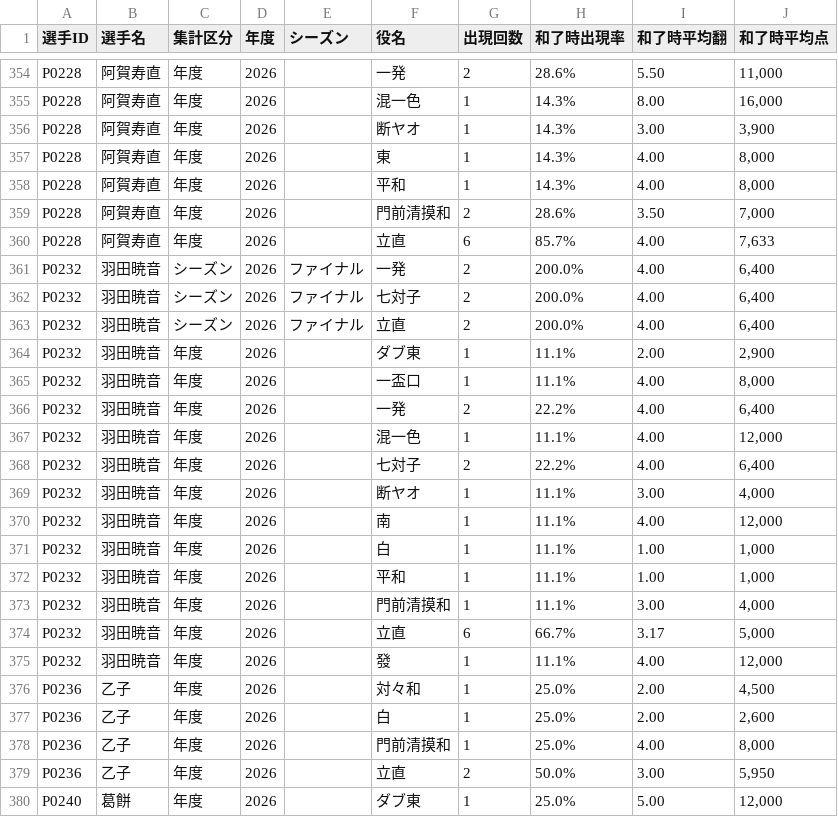
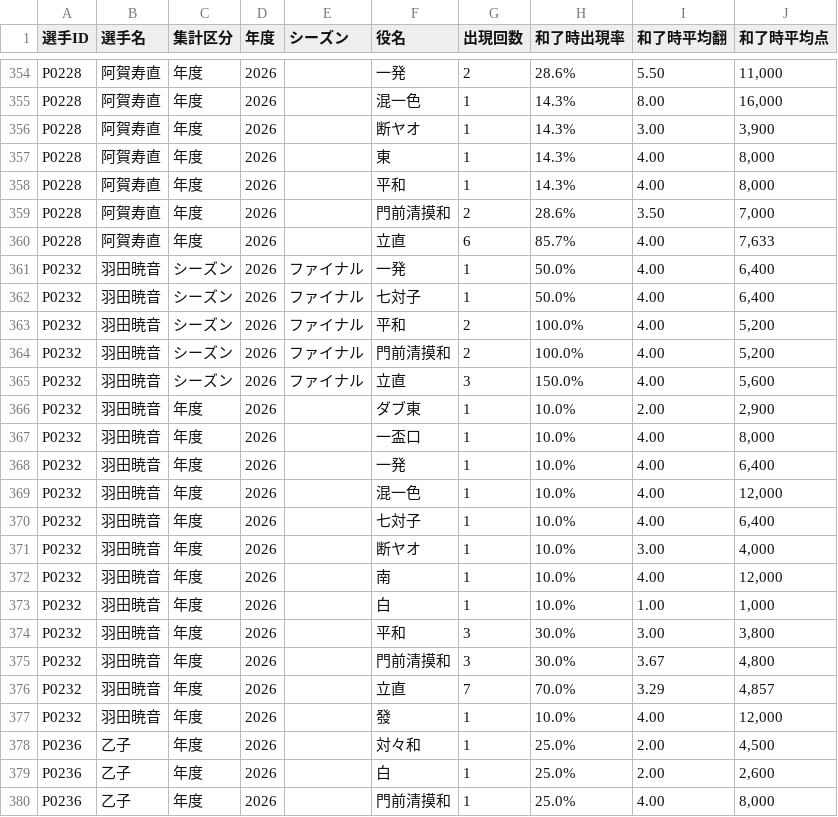
Before and after one commit to BlueK18/HundredLeagueDatabase, a CSV file: data/roles_current.csv, drawn as a sheet; only a part is shown, gaps mark what is left out; the shorter side is filled out with more unchanged rows; the diff covers the shown part only.

```diff
--- a/data/roles_current.csv
+++ b/data/roles_current.csv
@@ -360,17 +360,19 @@ P0228,阿賀寿直,年度,2026,,門前清摸和,2,28.6%,3.50,"7,000"
 P0228,阿賀寿直,年度,2026,,立直,6,85.7%,4.00,"7,633"
-P0232,羽田暁音,シーズン,2026,ファイナル,一発,2,200.0%,4.00,"6,400"
-P0232,羽田暁音,シーズン,2026,ファイナル,七対子,2,200.0%,4.00,"6,400"
-P0232,羽田暁音,シーズン,2026,ファイナル,立直,2,200.0%,4.00,"6,400"
-P0232,羽田暁音,年度,2026,,ダブ東,1,11.1%,2.00,"2,900"
-P0232,羽田暁音,年度,2026,,一盃口,1,11.1%,4.00,"8,000"
-P0232,羽田暁音,年度,2026,,一発,2,22.2%,4.00,"6,400"
-P0232,羽田暁音,年度,2026,,混一色,1,11.1%,4.00,"12,000"
-P0232,羽田暁音,年度,2026,,七対子,2,22.2%,4.00,"6,400"
-P0232,羽田暁音,年度,2026,,断ヤオ,1,11.1%,3.00,"4,000"
-P0232,羽田暁音,年度,2026,,南,1,11.1%,4.00,"12,000"
-P0232,羽田暁音,年度,2026,,白,1,11.1%,1.00,"1,000"
-P0232,羽田暁音,年度,2026,,平和,1,11.1%,1.00,"1,000"
-P0232,羽田暁音,年度,2026,,門前清摸和,1,11.1%,3.00,"4,000"
-P0232,羽田暁音,年度,2026,,立直,6,66.7%,3.17,"5,000"
-P0232,羽田暁音,年度,2026,,發,1,11.1%,4.00,"12,000"
+P0232,羽田暁音,シーズン,2026,ファイナル,一発,1,50.0%,4.00,"6,400"
+P0232,羽田暁音,シーズン,2026,ファイナル,七対子,1,50.0%,4.00,"6,400"
+P0232,羽田暁音,シーズン,2026,ファイナル,平和,2,100.0%,4.00,"5,200"
+P0232,羽田暁音,シーズン,2026,ファイナル,門前清摸和,2,100.0%,4.00,"5,200"
+P0232,羽田暁音,シーズン,2026,ファイナル,立直,3,150.0%,4.00,"5,600"
+P0232,羽田暁音,年度,2026,,ダブ東,1,10.0%,2.00,"2,900"
+P0232,羽田暁音,年度,2026,,一盃口,1,10.0%,4.00,"8,000"
+P0232,羽田暁音,年度,2026,,一発,1,10.0%,4.00,"6,400"
+P0232,羽田暁音,年度,2026,,混一色,1,10.0%,4.00,"12,000"
+P0232,羽田暁音,年度,2026,,七対子,1,10.0%,4.00,"6,400"
+P0232,羽田暁音,年度,2026,,断ヤオ,1,10.0%,3.00,"4,000"
+P0232,羽田暁音,年度,2026,,南,1,10.0%,4.00,"12,000"
+P0232,羽田暁音,年度,2026,,白,1,10.0%,1.00,"1,000"
+P0232,羽田暁音,年度,2026,,平和,3,30.0%,3.00,"3,800"
+P0232,羽田暁音,年度,2026,,門前清摸和,3,30.0%,3.67,"4,800"
+P0232,羽田暁音,年度,2026,,立直,7,70.0%,3.29,"4,857"
+P0232,羽田暁音,年度,2026,,發,1,10.0%,4.00,"12,000"
 P0236,乙子,年度,2026,,対々和,1,25.0%,2.00,"4,500"
```
Also changed, not shown: 10 added rows and 29 edited cells elsewhere in this file, data/players_current.csv, data/point-progress.csv.
